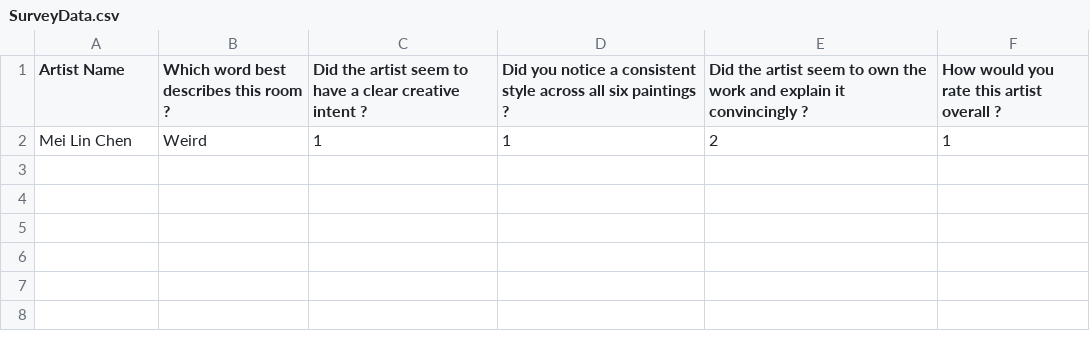
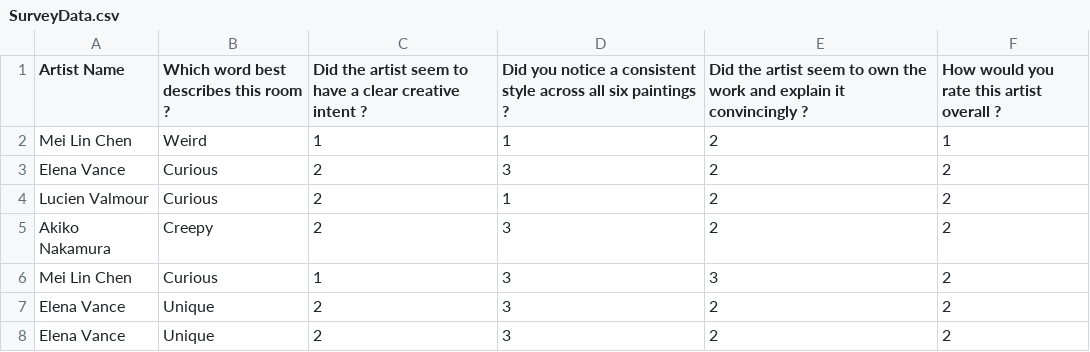
Before and after one commit to ThibaultClodion/A-Infinite-Museum, a CSV file: Assets/Data/Surveys/SurveyData.csv, drawn as a sheet; the diff names each change by its address in the sheet, - before the commit and + after, or states it on an @@ line.

```diff
--- a/Assets/Data/Surveys/SurveyData.csv
+++ b/Assets/Data/Surveys/SurveyData.csv
+row 3: Elena Vance | Curious | 2 | 3 | 2 | 2
+row 4: Lucien Valmour | Curious | 2 | 1 | 2 | 2
+row 5: Akiko Nakamura | Creepy | 2 | 3 | 2 | 2
+row 6: Mei Lin Chen | Curious | 1 | 3 | 3 | 2
+row 7: Elena Vance | Unique | 2 | 3 | 2 | 2
+row 8: Elena Vance | Unique | 2 | 3 | 2 | 2
```
Also changed, not shown: 11 other files.
